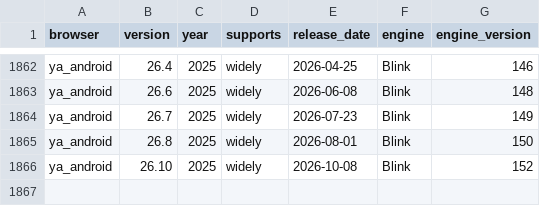
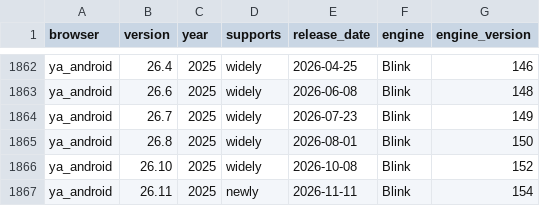
Before and after one commit to web-platform-dx/baseline-browser-mapping, a CSV file: static/with_downstream/all_versions_with_supports.csv, drawn as a sheet; only a part is shown, gaps mark what is left out.

```diff
--- a/static/with_downstream/all_versions_with_supports.csv
+++ b/static/with_downstream/all_versions_with_supports.csv
@@ -1866 +1866,2 @@
 "ya_android","26.10","2025","widely","2026-10-08","Blink","152"
+"ya_android","26.11","2025","newly","2026-11-11","Blink","154"
```
Also changed, not shown: static/with_downstream/all_versions.csv, 4 other files.
